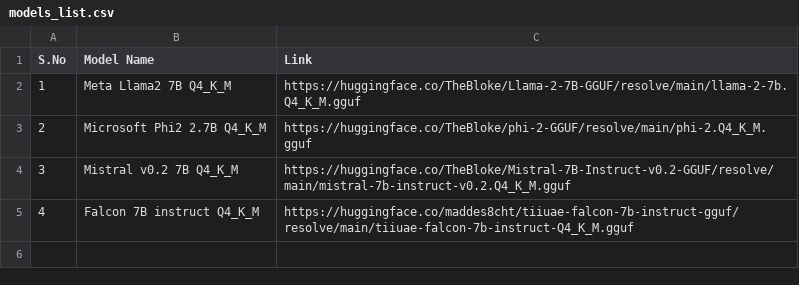
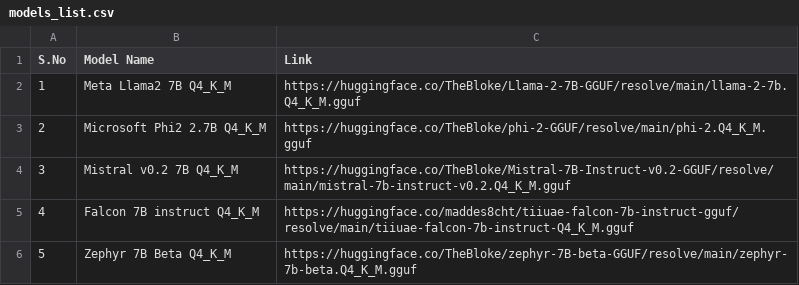
Before and after one commit to VIS-WA/LLM-replication, a CSV file: models_list.csv, drawn as a sheet; the diff names each change by its address in the sheet, - before the commit and + after, or states it on an @@ line.

Commit message:
add zephyr

```diff
--- a/models_list.csv
+++ b/models_list.csv
+row 6: 5 | Zephyr 7B Beta Q4_K_M | https://huggingface.co/TheBloke/zephyr-7B-beta-GGUF/resolve/main/zephyr-7b-beta.Q4_K_M.gguf
```
